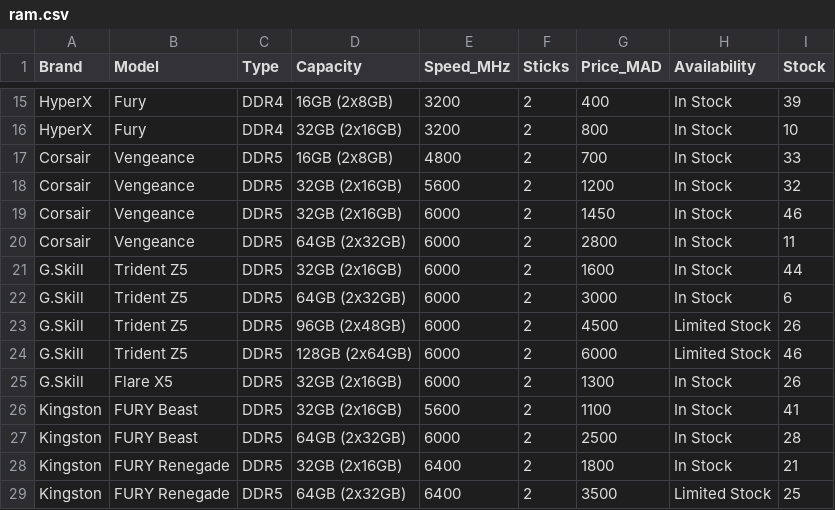
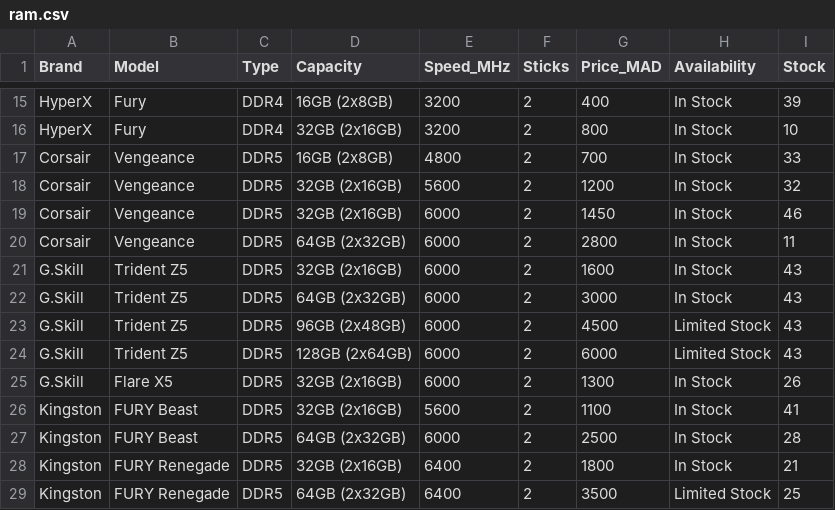
Before and after one commit to marouane-m7b/ENSET_PFM_Agent_Building_PC, a CSV file: data/ram.csv, drawn as a sheet; only a part is shown, gaps mark what is left out.

Commit message:
fix(data): update stock values across multiple CSV files

```diff
--- a/data/ram.csv
+++ b/data/ram.csv
@@ -20,6 +20,6 @@ Corsair,Vengeance,DDR5,32GB (2x16GB),6000,2,1450,In Stock,46
 Corsair,Vengeance,DDR5,64GB (2x32GB),6000,2,2800,In Stock,11
-G.Skill,Trident Z5,DDR5,32GB (2x16GB),6000,2,1600,In Stock,44
-G.Skill,Trident Z5,DDR5,64GB (2x32GB),6000,2,3000,In Stock,6
-G.Skill,Trident Z5,DDR5,96GB (2x48GB),6000,2,4500,Limited Stock,26
-G.Skill,Trident Z5,DDR5,128GB (2x64GB),6000,2,6000,Limited Stock,46
+G.Skill,Trident Z5,DDR5,32GB (2x16GB),6000,2,1600,In Stock,43
+G.Skill,Trident Z5,DDR5,64GB (2x32GB),6000,2,3000,In Stock,43
+G.Skill,Trident Z5,DDR5,96GB (2x48GB),6000,2,4500,Limited Stock,43
+G.Skill,Trident Z5,DDR5,128GB (2x64GB),6000,2,6000,Limited Stock,43
 G.Skill,Flare X5,DDR5,32GB (2x16GB),6000,2,1300,In Stock,26
```
Also changed, not shown: data/cases.csv, data/coolers.csv, 8 other files.
